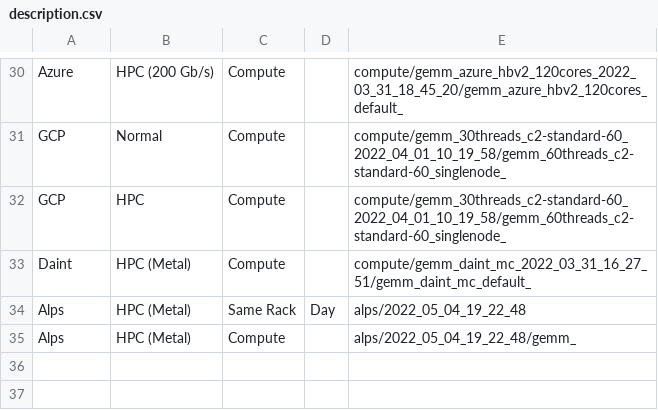
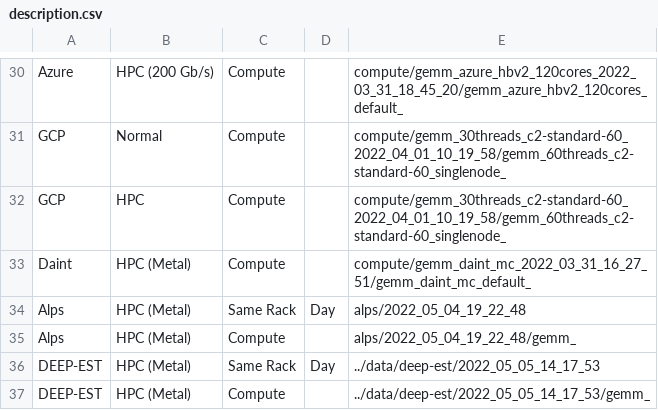
Before and after one commit to DanieleDeSensi/cloud_noise_data, a CSV file: description.csv, drawn as a sheet; only a part is shown, gaps mark what is left out.

Commit message:
[ADD] DEEP-EST preliminary data.

```diff
--- a/description.csv
+++ b/description.csv
@@ -35 +35,3 @@ Alps,HPC (Metal),Same Rack,Day,alps/2022_05_04_19_22_48
 Alps,HPC (Metal),Compute,,alps/2022_05_04_19_22_48/gemm_
+DEEP-EST,HPC (Metal),Same Rack,Day,../data/deep-est/2022_05_05_14_17_53
+DEEP-EST,HPC (Metal),Compute,,../data/deep-est/2022_05_05_14_17_53/gemm_
```
Also changed, not shown: 1 other file.
